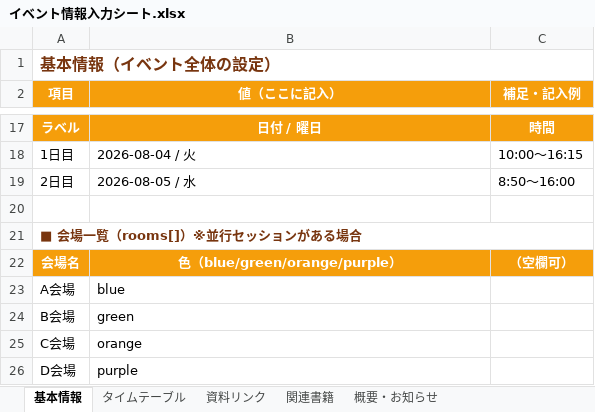
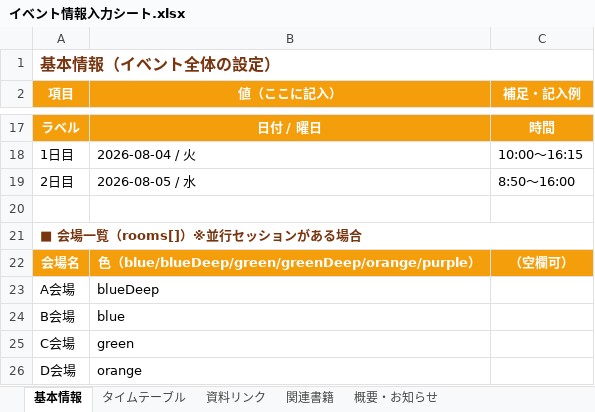
Before and after one commit to toyokan/t-pod, an Excel workbook: template/イベント情報入力シート.xlsx, sheet 基本情報, drawn as a sheet; only a part is shown, gaps mark what is left out; values as stored, in another font and other column widths than the file's, no borders; the diff names each change by its address in the sheet, - before the commit and + after, or states it on an @@ line.

```diff
--- a/template/イベント情報入力シート.xlsx (sheet 基本情報)
+++ b/template/イベント情報入力シート.xlsx (sheet 基本情報)
-B22 (値（ここに記入）): 色（blue/green/orange/purple）
+B22 (値（ここに記入）): 色（blue/blueDeep/green/greenDeep/orange/purple）
-B23 (値（ここに記入）): blue
+B23 (値（ここに記入）): blueDeep
-B24 (値（ここに記入）): green
+B24 (値（ここに記入）): blue
-B25 (値（ここに記入）): orange
+B25 (値（ここに記入）): green
-B26 (値（ここに記入）): purple
+B26 (値（ここに記入）): orange
```
Also changed, not shown: 7 other files.
